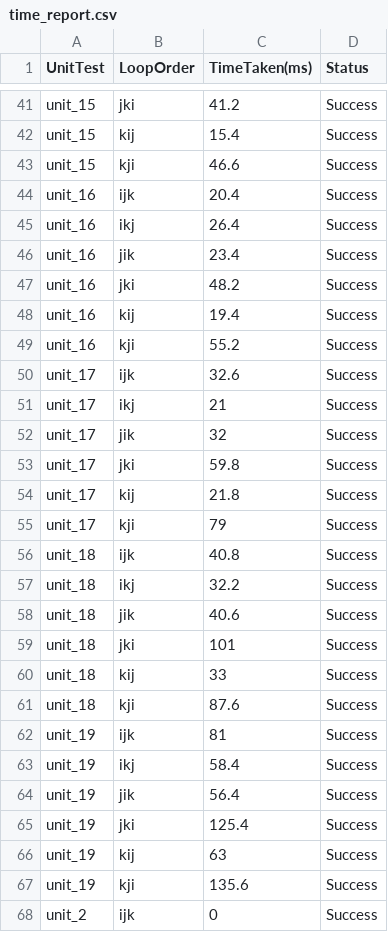
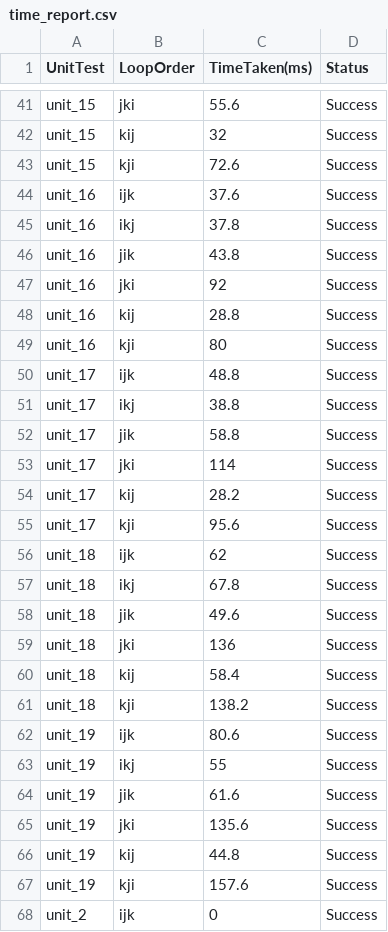
Before and after one commit to harini9803/mat-multi-mcw, a CSV file: Results/time_report.csv, drawn as a sheet; only a part is shown, gaps mark what is left out; the diff covers the shown part only; the diff names each change by its address in the sheet, - before the commit and + after, or states it on an @@ line.

```diff
--- a/Results/time_report.csv
+++ b/Results/time_report.csv
-C41 (TimeTaken(ms)): 41.2
+C41 (TimeTaken(ms)): 55.6
-C42 (TimeTaken(ms)): 15.4
+C42 (TimeTaken(ms)): 32
-C43 (TimeTaken(ms)): 46.6
+C43 (TimeTaken(ms)): 72.6
-C44 (TimeTaken(ms)): 20.4
+C44 (TimeTaken(ms)): 37.6
-C45 (TimeTaken(ms)): 26.4
+C45 (TimeTaken(ms)): 37.8
-C46 (TimeTaken(ms)): 23.4
+C46 (TimeTaken(ms)): 43.8
-C47 (TimeTaken(ms)): 48.2
+C47 (TimeTaken(ms)): 92
-C48 (TimeTaken(ms)): 19.4
+C48 (TimeTaken(ms)): 28.8
-C49 (TimeTaken(ms)): 55.2
+C49 (TimeTaken(ms)): 80
-C50 (TimeTaken(ms)): 32.6
+C50 (TimeTaken(ms)): 48.8
-C51 (TimeTaken(ms)): 21
+C51 (TimeTaken(ms)): 38.8
-C52 (TimeTaken(ms)): 32
+C52 (TimeTaken(ms)): 58.8
-C53 (TimeTaken(ms)): 59.8
+C53 (TimeTaken(ms)): 114
-C54 (TimeTaken(ms)): 21.8
+C54 (TimeTaken(ms)): 28.2
-C55 (TimeTaken(ms)): 79
+C55 (TimeTaken(ms)): 95.6
-C56 (TimeTaken(ms)): 40.8
+C56 (TimeTaken(ms)): 62
-C57 (TimeTaken(ms)): 32.2
+C57 (TimeTaken(ms)): 67.8
-C58 (TimeTaken(ms)): 40.6
+C58 (TimeTaken(ms)): 49.6
-C59 (TimeTaken(ms)): 101
+C59 (TimeTaken(ms)): 136
-C60 (TimeTaken(ms)): 33
+C60 (TimeTaken(ms)): 58.4
-C61 (TimeTaken(ms)): 87.6
+C61 (TimeTaken(ms)): 138.2
-C62 (TimeTaken(ms)): 81
+C62 (TimeTaken(ms)): 80.6
-C63 (TimeTaken(ms)): 58.4
+C63 (TimeTaken(ms)): 55
-C64 (TimeTaken(ms)): 56.4
+C64 (TimeTaken(ms)): 61.6
-C65 (TimeTaken(ms)): 125.4
+C65 (TimeTaken(ms)): 135.6
-C66 (TimeTaken(ms)): 63
+C66 (TimeTaken(ms)): 44.8
-C67 (TimeTaken(ms)): 135.6
+C67 (TimeTaken(ms)): 157.6
```
Also changed, not shown: 120 edited cells elsewhere in this file, 4 other files.
